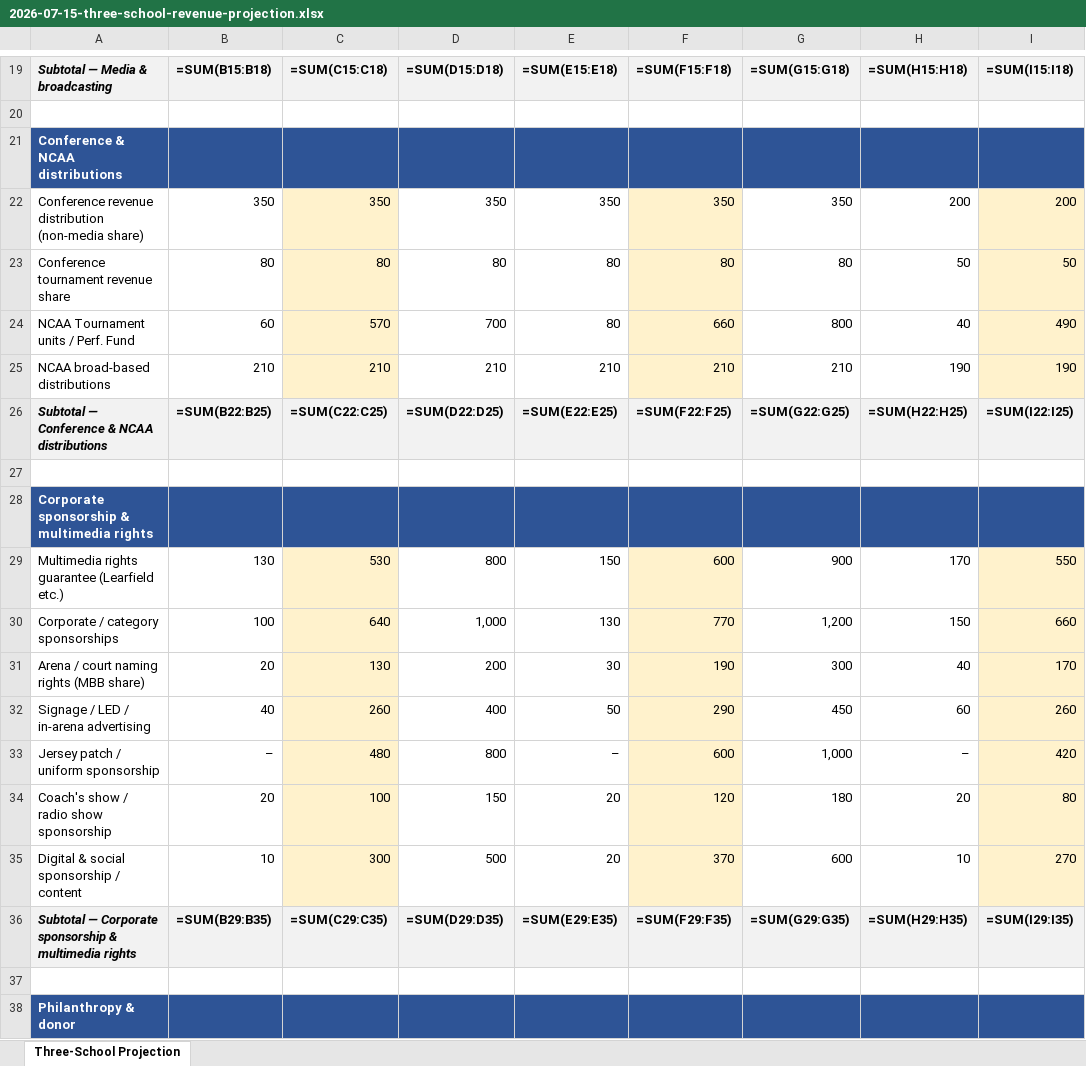
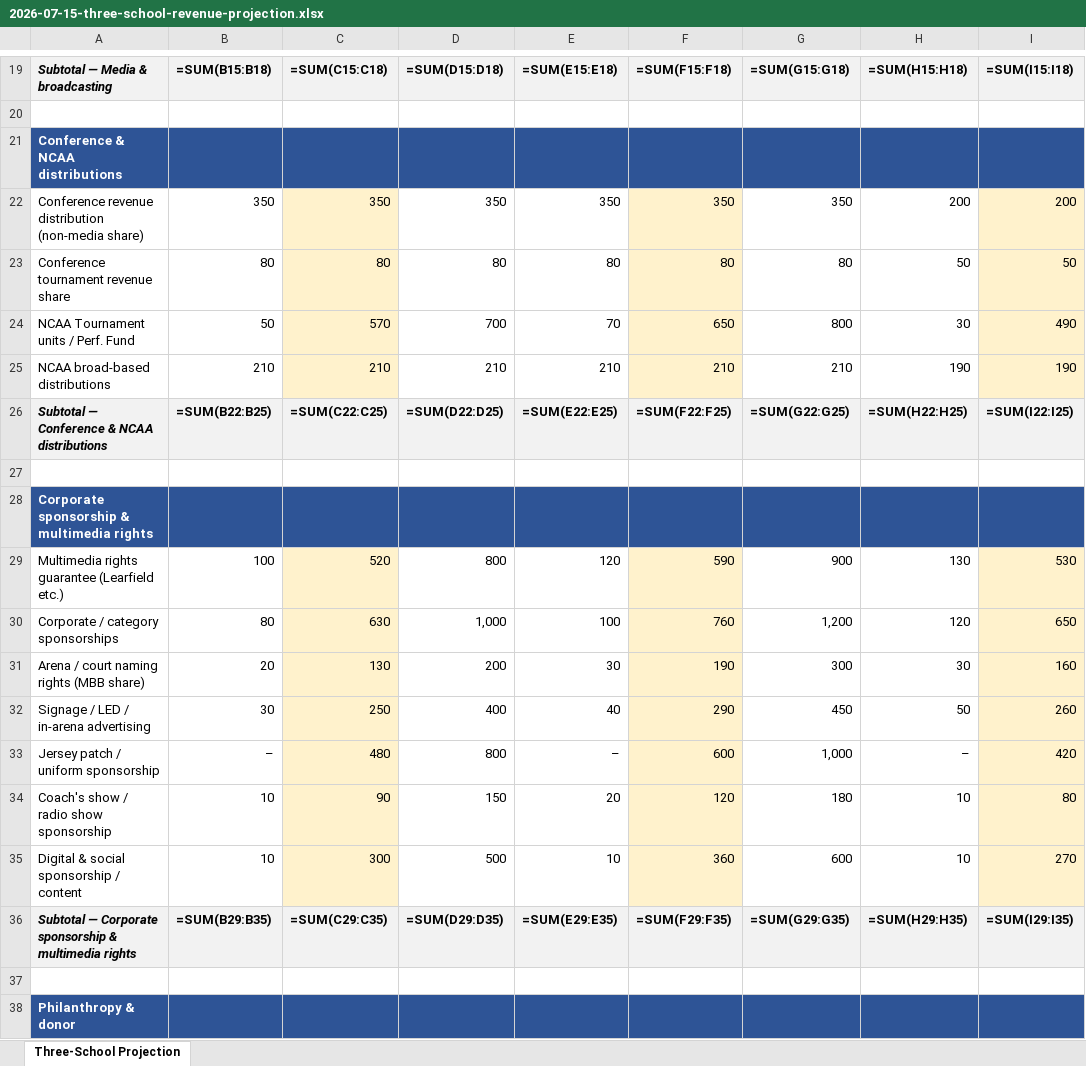
Before and after one commit to ndesilva12/brain-vault, an Excel workbook: cinderella/Outputs/2026-07-15-three-school-revenue-projection.xlsx, sheet Three-School Projection, drawn as a sheet; only a part is shown, gaps mark what is left out; values as stored, in another font and other column widths than the file's, no borders; formulas without a stored value are shown as written; the diff covers the shown part only; the diff names each change by its address in the sheet, - before the commit and + after, or states it on an @@ line.

```diff
--- a/cinderella/Outputs/2026-07-15-three-school-revenue-projection.xlsx (sheet Three-School Projection)
+++ b/cinderella/Outputs/2026-07-15-three-school-revenue-projection.xlsx (sheet Three-School Projection)
-B24: 60
+B24: 50
-E24: 80
+E24: 70
-F24: 660
+F24: 650
-H24: 40
+H24: 30
-B29: 130
+B29: 100
-C29: 530
+C29: 520
-E29: 150
+E29: 120
-F29: 600
+F29: 590
-H29: 170
+H29: 130
-I29: 550
+I29: 530
-B30: 100
+B30: 80
-C30: 640
+C30: 630
-E30: 130
+E30: 100
-F30: 770
+F30: 760
-H30: 150
+H30: 120
-I30: 660
+I30: 650
-H31: 40
+H31: 30
-I31: 170
+I31: 160
-B32: 40
+B32: 30
-C32: 260
+C32: 250
-E32: 50
+E32: 40
-H32: 60
+H32: 50
-B34: 20
+B34: 10
-C34: 100
+C34: 90
-H34: 20
+H34: 10
-E35: 20
+E35: 10
-F35: 370
+F35: 360
```
Also changed, not shown: 129 edited cells elsewhere in this sheet.
